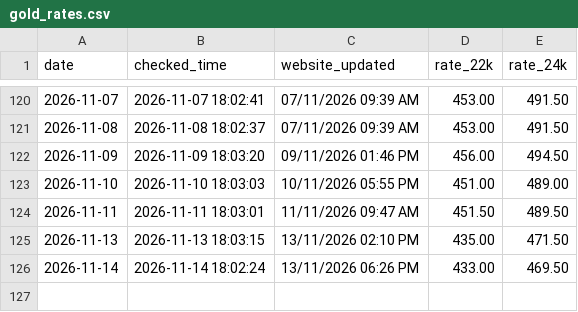
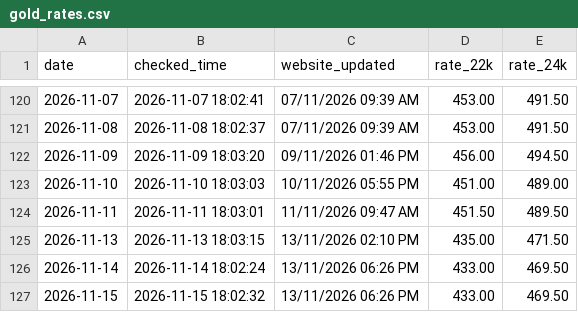
Before and after one commit to arjundwara/gold-rate-email, a CSV file: gold_rates.csv, drawn as a sheet; only a part is shown, gaps mark what is left out; the diff names each change by its address in the sheet, - before the commit and + after, or states it on an @@ line.

```diff
--- a/gold_rates.csv
+++ b/gold_rates.csv
+row 127: 2026-11-15 | 2026-11-15 18:02:32 | 13/11/2026 06:26 PM | 433.00 | 469.50
```
